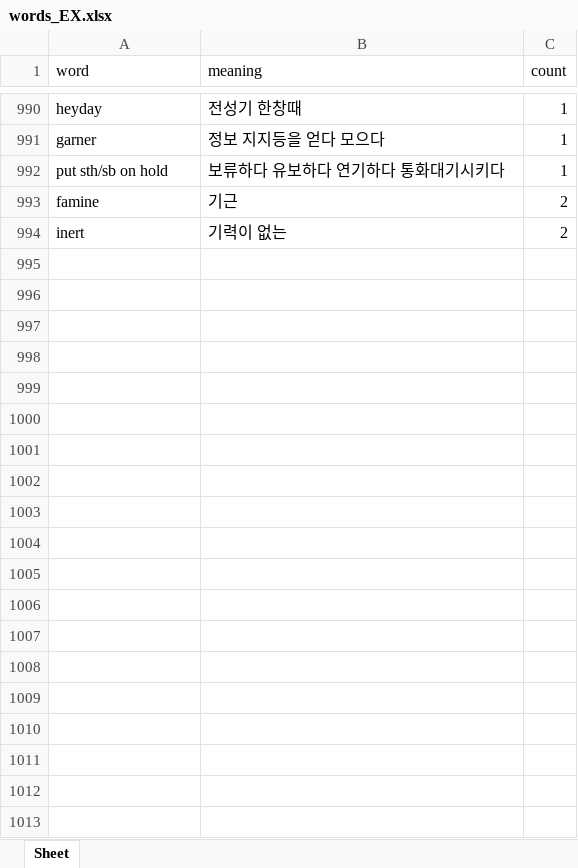
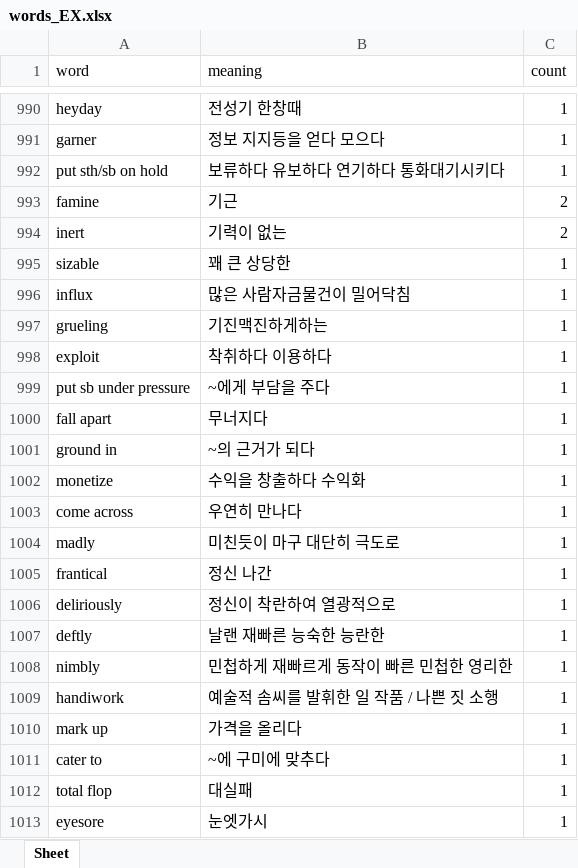
Before and after one commit to omegaron23/words, an Excel workbook: words_EX.xlsx, sheet Sheet, drawn as a sheet; only a part is shown, gaps mark what is left out; values as stored, in another font and other column widths than the file's, no borders; the diff covers the shown part only; the diff names each change by its address in the sheet, - before the commit and + after, or states it on an @@ line.

```diff
--- a/words_EX.xlsx (sheet Sheet)
+++ b/words_EX.xlsx (sheet Sheet)
+row 995: sizable | 꽤 큰 상당한 | 1
+row 996: influx | 많은 사람자금물건이 밀어닥침 | 1
+row 997: grueling | 기진맥진하게하는 | 1
+row 998: exploit | 착취하다 이용하다 | 1
+row 999: put sb under pressure | ~에게 부담을 주다 | 1
+row 1000: fall apart | 무너지다 | 1
+row 1001: ground in | ~의 근거가 되다 | 1
+row 1002: monetize | 수익을 창출하다 수익화 | 1
+row 1003: come across | 우연히 만나다 | 1
+row 1004: madly | 미친듯이 마구 대단히 극도로 | 1
+row 1005: frantical | 정신 나간 | 1
+row 1006: deliriously | 정신이 착란하여 열광적으로 | 1
+row 1007: deftly | 날랜 재빠른 능숙한 능란한 | 1
+row 1008: nimbly | 민첩하게 재빠르게 동작이 빠른 민첩한 영리한 | 1
+row 1009: handiwork | 예술적 솜씨를 발휘한 일 작품 / 나쁜 짓 소행 | 1
+row 1010: mark up | 가격을 올리다 | 1
+row 1011: cater to | ~에 구미에 맞추다 | 1
+row 1012: total flop | 대실패 | 1
+row 1013: eyesore | 눈엣가시 | 1
```
Also changed, not shown: 9 added rows elsewhere in this sheet, 1 other file.
